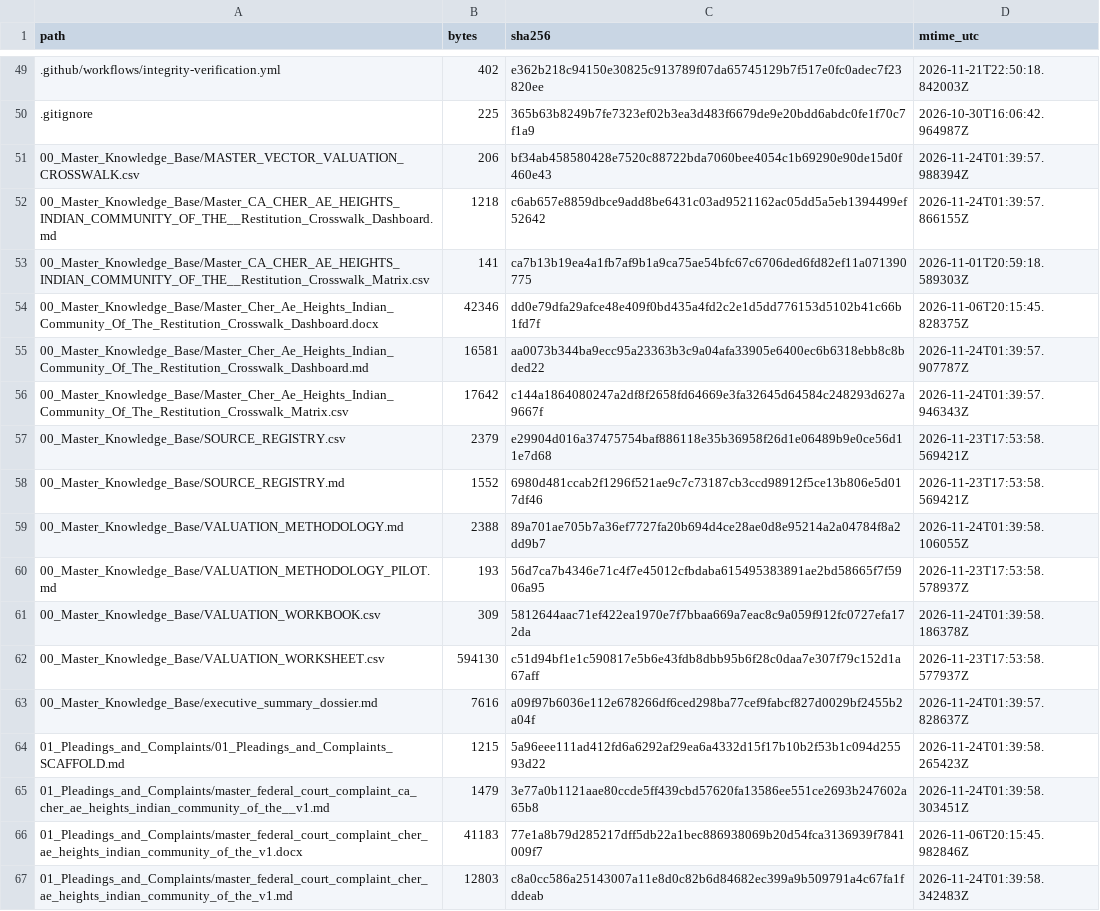
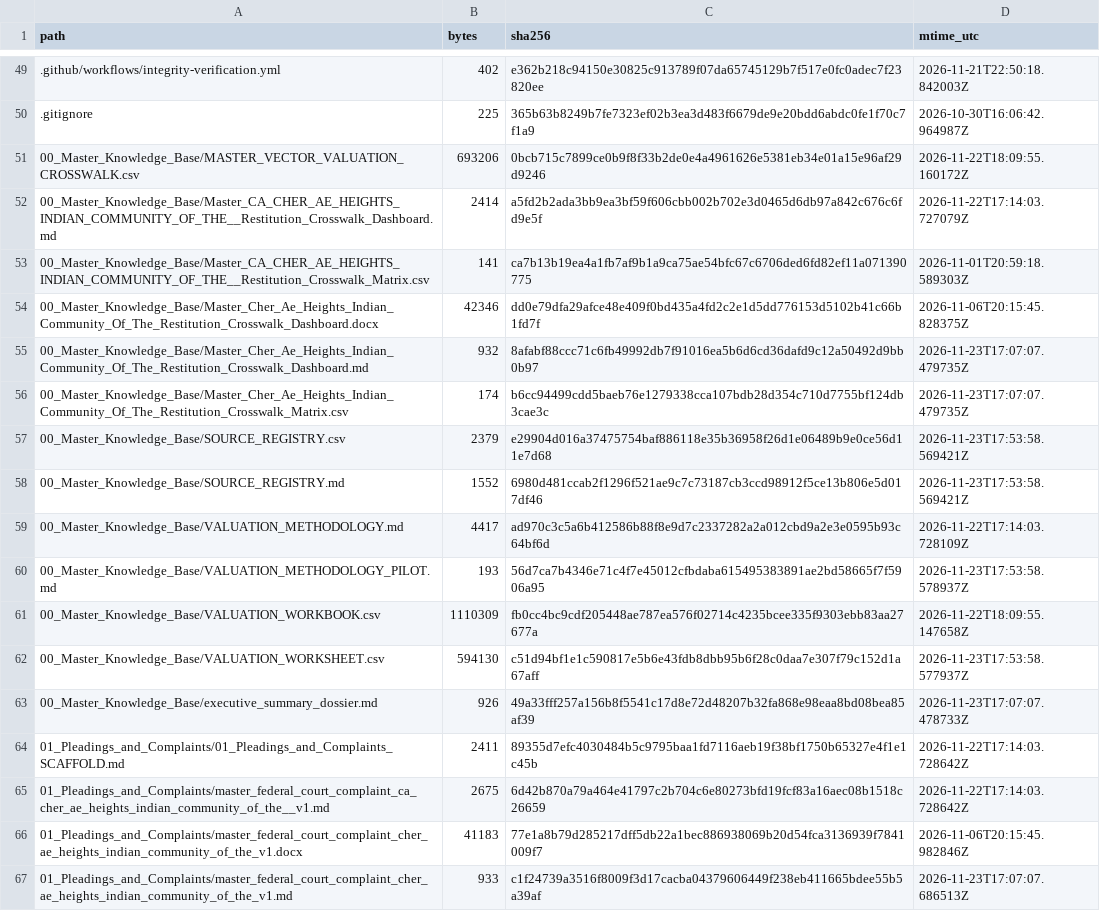
Before and after one commit to GlobalRestitutionAlliance/turtle-island-us-ca-cher-ae-heights-indian-community-of-the--master-litigation, a CSV file: 99_Archives_and_Manifests/MANIFEST_SHA256.csv, drawn as a sheet; only a part is shown, gaps mark what is left out; the diff covers the shown part only.

```diff
--- a/99_Archives_and_Manifests/MANIFEST_SHA256.csv
+++ b/99_Archives_and_Manifests/MANIFEST_SHA256.csv
@@ -50,18 +50,18 @@ path,bytes,sha256,mtime_utc
 .gitignore,225,365b63b8249b7fe7323ef02b3ea3d483f6679de9e20bdd6abdc0fe1f70c7f1a9,2026-10-30T16:06:42.964987Z
-00_Master_Knowledge_Base/MASTER_VECTOR_VALUATION_CROSSWALK.csv,206,bf34ab458580428e7520c88722bda7060bee4054c1b69290e90de15d0f460e43,2026-11-24T01:39:57.988394Z
-00_Master_Knowledge_Base/Master_CA_CHER_AE_HEIGHTS_INDIAN_COMMUNITY_OF_THE__Restitution_Crosswalk_Dashboard.md,1218,c6ab657e8859dbce9add8be6431c03ad9521162ac05dd5a5eb1394499ef52642,2026-11-24T01:39:57.866155Z
+00_Master_Knowledge_Base/MASTER_VECTOR_VALUATION_CROSSWALK.csv,693206,0bcb715c7899ce0b9f8f33b2de0e4a4961626e5381eb34e01a15e96af29d9246,2026-11-22T18:09:55.160172Z
+00_Master_Knowledge_Base/Master_CA_CHER_AE_HEIGHTS_INDIAN_COMMUNITY_OF_THE__Restitution_Crosswalk_Dashboard.md,2414,a5fd2b2ada3bb9ea3bf59f606cbb002b702e3d0465d6db97a842c676c6fd9e5f,2026-11-22T17:14:03.727079Z
 00_Master_Knowledge_Base/Master_CA_CHER_AE_HEIGHTS_INDIAN_COMMUNITY_OF_THE__Restitution_Crosswalk_Matrix.csv,141,ca7b13b19ea4a1fb7af9b1a9ca75ae54bfc67c6706ded6fd82ef11a071390775,2026-11-01T20:59:18.589303Z
 00_Master_Knowledge_Base/Master_Cher_Ae_Heights_Indian_Community_Of_The_Restitution_Crosswalk_Dashboard.docx,42346,dd0e79dfa29afce48e409f0bd435a4fd2c2e1d5dd776153d5102b41c66b1fd7f,2026-11-06T20:15:45.828375Z
-00_Master_Knowledge_Base/Master_Cher_Ae_Heights_Indian_Community_Of_The_Restitution_Crosswalk_Dashboard.md,16581,aa0073b344ba9ecc95a23363b3c9a04afa33905e6400ec6b6318ebb8c8bded22,2026-11-24T01:39:57.907787Z
-00_Master_Knowledge_Base/Master_Cher_Ae_Heights_Indian_Community_Of_The_Restitution_Crosswalk_Matrix.csv,17642,c144a1864080247a2df8f2658fd64669e3fa32645d64584c248293d627a9667f,2026-11-24T01:39:57.946343Z
+00_Master_Knowledge_Base/Master_Cher_Ae_Heights_Indian_Community_Of_The_Restitution_Crosswalk_Dashboard.md,932,8afabf88ccc71c6fb49992db7f91016ea5b6d6cd36dafd9c12a50492d9bb0b97,2026-11-23T17:07:07.479735Z
+00_Master_Knowledge_Base/Master_Cher_Ae_Heights_Indian_Community_Of_The_Restitution_Crosswalk_Matrix.csv,174,b6cc94499cdd5baeb76e1279338cca107bdb28d354c710d7755bf124db3cae3c,2026-11-23T17:07:07.479735Z
 00_Master_Knowledge_Base/SOURCE_REGISTRY.csv,2379,e29904d016a37475754baf886118e35b36958f26d1e06489b9e0ce56d11e7d68,2026-11-23T17:53:58.569421Z
 00_Master_Knowledge_Base/SOURCE_REGISTRY.md,1552,6980d481ccab2f1296f521ae9c7c73187cb3ccd98912f5ce13b806e5d017df46,2026-11-23T17:53:58.569421Z
-00_Master_Knowledge_Base/VALUATION_METHODOLOGY.md,2388,89a701ae705b7a36ef7727fa20b694d4ce28ae0d8e95214a2a04784f8a2dd9b7,2026-11-24T01:39:58.106055Z
+00_Master_Knowledge_Base/VALUATION_METHODOLOGY.md,4417,ad970c3c5a6b412586b88f8e9d7c2337282a2a012cbd9a2e3e0595b93c64bf6d,2026-11-22T17:14:03.728109Z
 00_Master_Knowledge_Base/VALUATION_METHODOLOGY_PILOT.md,193,56d7ca7b4346e71c4f7e45012cfbdaba615495383891ae2bd58665f7f5906a95,2026-11-23T17:53:58.578937Z
-00_Master_Knowledge_Base/VALUATION_WORKBOOK.csv,309,5812644aac71ef422ea1970e7f7bbaa669a7eac8c9a059f912fc0727efa172da,2026-11-24T01:39:58.186378Z
+00_Master_Knowledge_Base/VALUATION_WORKBOOK.csv,1110309,fb0cc4bc9cdf205448ae787ea576f02714c4235bcee335f9303ebb83aa27677a,2026-11-22T18:09:55.147658Z
 00_Master_Knowledge_Base/VALUATION_WORKSHEET.csv,594130,c51d94bf1e1c590817e5b6e43fdb8dbb95b6f28c0daa7e307f79c152d1a67aff,2026-11-23T17:53:58.577937Z
-00_Master_Knowledge_Base/executive_summary_dossier.md,7616,a09f97b6036e112e678266df6ced298ba77cef9fabcf827d0029bf2455b2a04f,2026-11-24T01:39:57.828637Z
-01_Pleadings_and_Complaints/01_Pleadings_and_Complaints_SCAFFOLD.md,1215,5a96eee111ad412fd6a6292af29ea6a4332d15f17b10b2f53b1c094d25593d22,2026-11-24T01:39:58.265423Z
-01_Pleadings_and_Complaints/master_federal_court_complaint_ca_cher_ae_heights_indian_community_of_the__v1.md,1479,3e77a0b1121aae80ccde5ff439cbd57620fa13586ee551ce2693b247602a65b8,2026-11-24T01:39:58.303451Z
+00_Master_Knowledge_Base/executive_summary_dossier.md,926,49a33fff257a156b8f5541c17d8e72d48207b32fa868e98eaa8bd08bea85af39,2026-11-23T17:07:07.478733Z
+01_Pleadings_and_Complaints/01_Pleadings_and_Complaints_SCAFFOLD.md,2411,89355d7efc4030484b5c9795baa1fd7116aeb19f38bf1750b65327e4f1e1c45b,2026-11-22T17:14:03.728642Z
+01_Pleadings_and_Complaints/master_federal_court_complaint_ca_cher_ae_heights_indian_community_of_the__v1.md,2675,6d42b870a79a464e41797c2b704c6e80273bfd19fcf83a16aec08b1518c26659,2026-11-22T17:14:03.728642Z
 01_Pleadings_and_Complaints/master_federal_court_complaint_cher_ae_heights_indian_community_of_the_v1.docx,41183,77e1a8b79d285217dff5db22a1bec886938069b20d54fca3136939f7841009f7,2026-11-06T20:15:45.982846Z
-01_Pleadings_and_Complaints/master_federal_court_complaint_cher_ae_heights_indian_community_of_the_v1.md,12803,c8a0cc586a25143007a11e8d0c82b6d84682ec399a9b509791a4c67fa1fddeab,2026-11-24T01:39:58.342483Z
+01_Pleadings_and_Complaints/master_federal_court_complaint_cher_ae_heights_indian_community_of_the_v1.md,933,c1f24739a3516f8009f3d17cacba04379606449f238eb411665bdee55b5a39af,2026-11-23T17:07:07.686513Z
```
Also changed, not shown: 80 edited cells elsewhere in this file, 37 other files.
